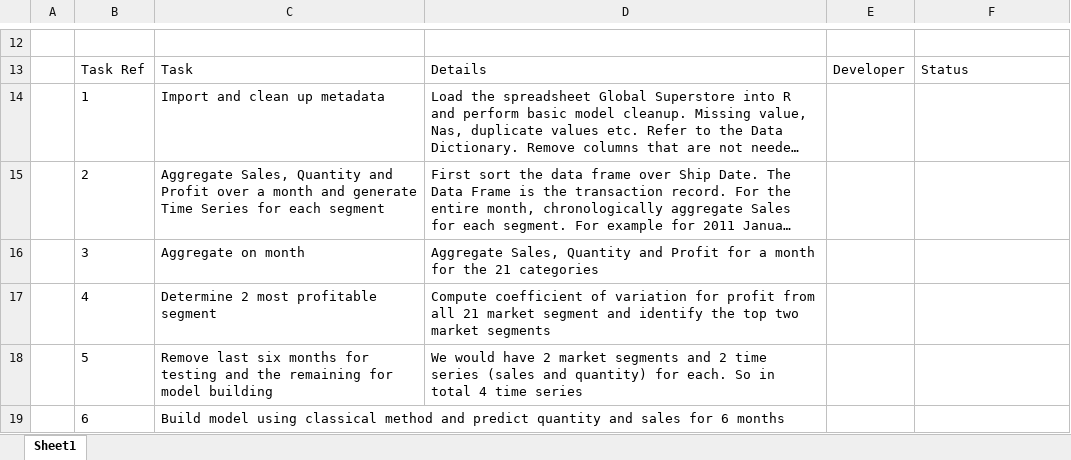
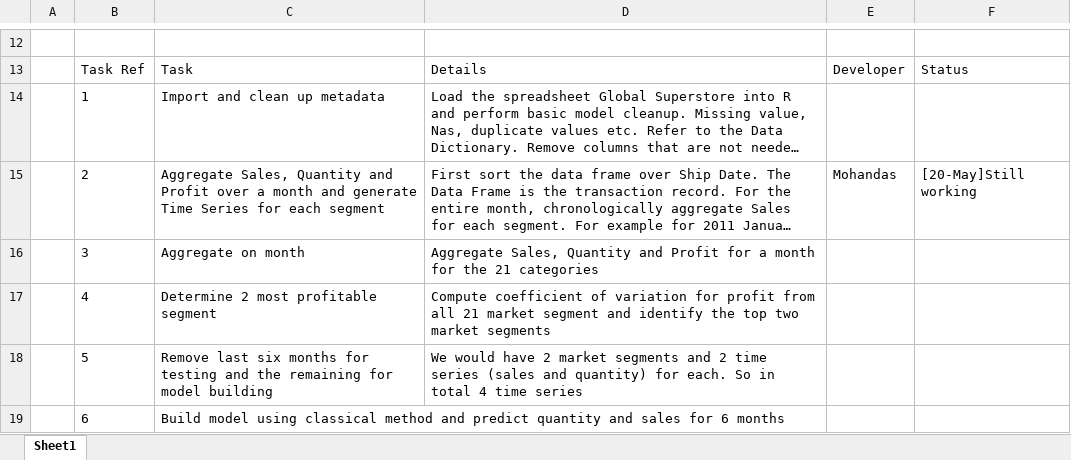
Before and after one commit to mohandas98/TimeSeriesCaseStudy, an Excel workbook: TaskPlan.xlsx, sheet Sheet1, drawn as a sheet; only a part is shown, gaps mark what is left out; long unchanged cells end in …; values as stored, in another font and other column widths than the file's, no borders; the diff names each change by its address in the sheet, - before the commit and + after, or states it on an @@ line.

Commit message:
Add files via upload

```diff
--- a/TaskPlan.xlsx (sheet Sheet1)
+++ b/TaskPlan.xlsx (sheet Sheet1)
-E15: (empty)
+E15: Mohandas
-F15: (empty)
+F15: [20-May]Still working
```
